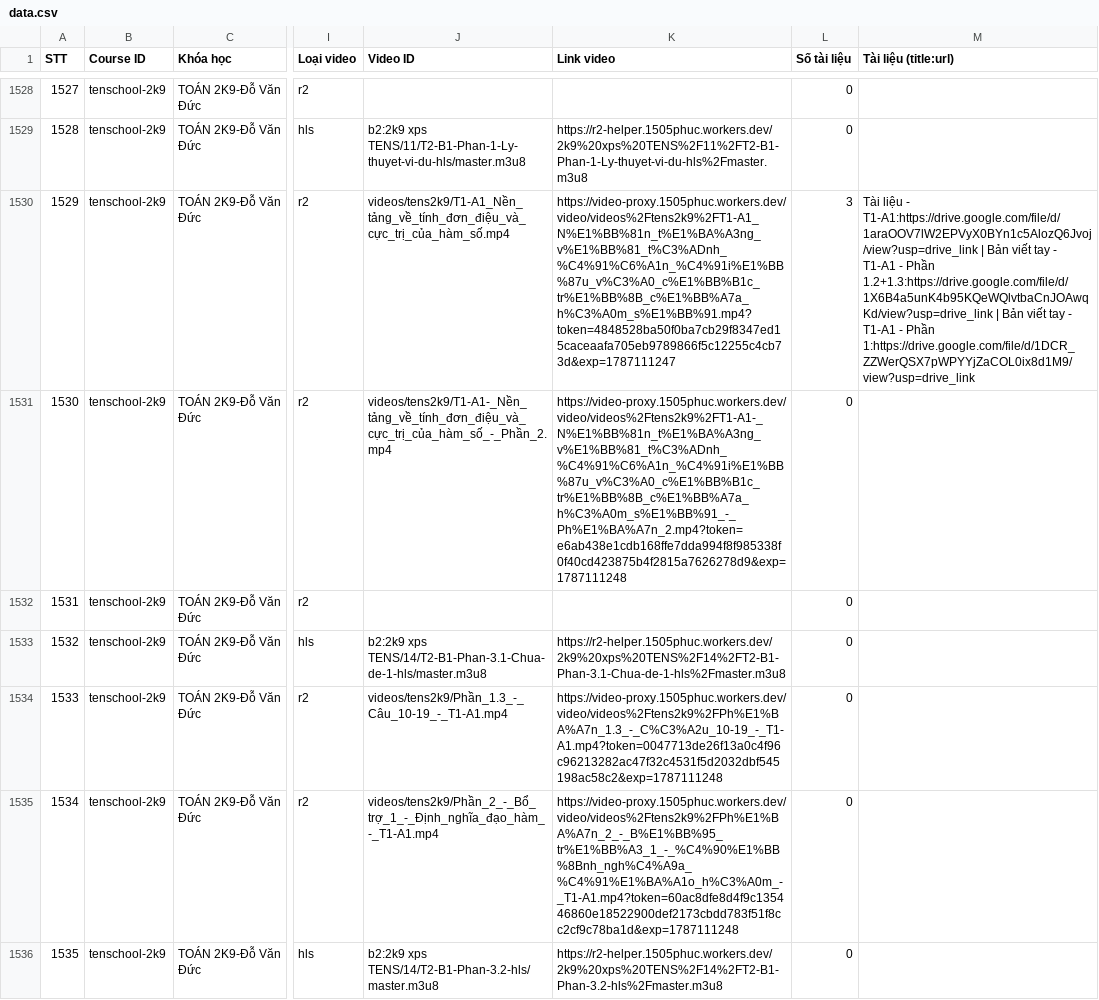
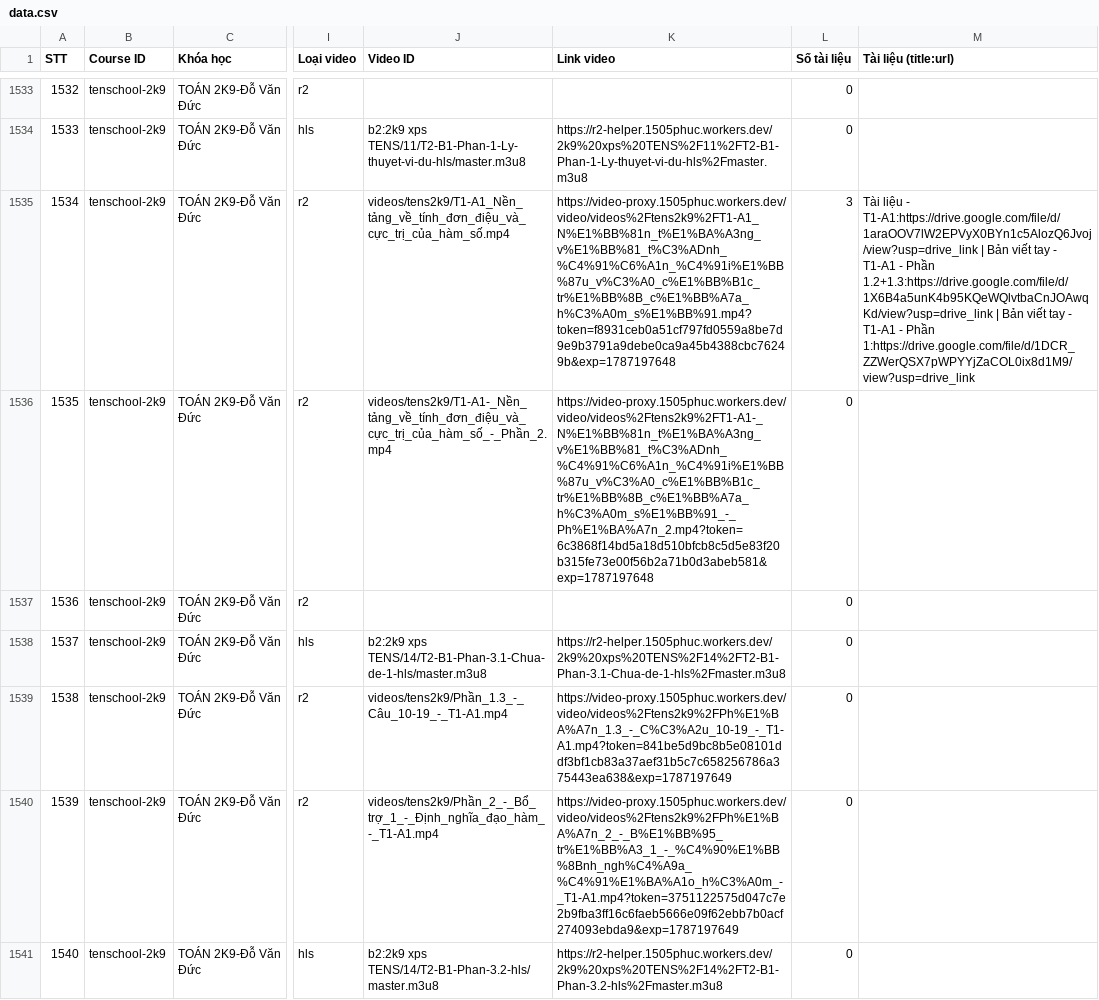
Before and after one commit to sdmsdjs/Course-Extractor, a CSV file: data.csv, drawn as a sheet; only a part is shown, gaps mark what is left out; addresses are those after the commit; the diff covers the shown part only; the diff names each change by its address in the sheet, - before the commit and + after, or states it on an @@ line.

```diff
--- a/data.csv
+++ b/data.csv
@@ column A (STT) renumbered from row 432 down @@
-K1535 (Link video): https://video-proxy.1505phuc.workers.dev/video/videos%2Ftens2k9%2FT1-A1_N%E1%BB%81n_t%E1%BA%A3ng_v%E1%BB%81_t%C3%ADnh_%C4%91%C6%A1n_%C4%91i%E1%BB%87u_v%C3%A0_c%E1%BB%B1c_tr%E1%BB%8B_c%E1%BB%A7a_h%C3%A0m_s%E1%BB%91.mp4?token=4848528ba50f0ba7cb29f8347ed15caceaafa705eb9789866f5c12255c4cb73d&exp=1787111247
+K1535 (Link video): https://video-proxy.1505phuc.workers.dev/video/videos%2Ftens2k9%2FT1-A1_N%E1%BB%81n_t%E1%BA%A3ng_v%E1%BB%81_t%C3%ADnh_%C4%91%C6%A1n_%C4%91i%E1%BB%87u_v%C3%A0_c%E1%BB%B1c_tr%E1%BB%8B_c%E1%BB%A7a_h%C3%A0m_s%E1%BB%91.mp4?token=f8931ceb0a51cf797fd0559a8be7d9e9b3791a9debe0ca9a45b4388cbc76249b&exp=1787197648
-K1536 (Link video): https://video-proxy.1505phuc.workers.dev/video/videos%2Ftens2k9%2FT1-A1-_N%E1%BB%81n_t%E1%BA%A3ng_v%E1%BB%81_t%C3%ADnh_%C4%91%C6%A1n_%C4%91i%E1%BB%87u_v%C3%A0_c%E1%BB%B1c_tr%E1%BB%8B_c%E1%BB%A7a_h%C3%A0m_s%E1%BB%91_-_Ph%E1%BA%A7n_2.mp4?token=e6ab438e1cdb168ffe7dda994f8f985338f0f40cd423875b4f2815a7626278d9&exp=1787111248
+K1536 (Link video): https://video-proxy.1505phuc.workers.dev/video/videos%2Ftens2k9%2FT1-A1-_N%E1%BB%81n_t%E1%BA%A3ng_v%E1%BB%81_t%C3%ADnh_%C4%91%C6%A1n_%C4%91i%E1%BB%87u_v%C3%A0_c%E1%BB%B1c_tr%E1%BB%8B_c%E1%BB%A7a_h%C3%A0m_s%E1%BB%91_-_Ph%E1%BA%A7n_2.mp4?token=6c3868f14bd5a18d510bfcb8c5d5e83f20b315fe73e00f56b2a71b0d3abeb581&exp=1787197648
-K1539 (Link video): https://video-proxy.1505phuc.workers.dev/video/videos%2Ftens2k9%2FPh%E1%BA%A7n_1.3_-_C%C3%A2u_10-19_-_T1-A1.mp4?token=0047713de26f13a0c4f96c96213282ac47f32c4531f5d2032dbf545198ac58c2&exp=1787111248
+K1539 (Link video): https://video-proxy.1505phuc.workers.dev/video/videos%2Ftens2k9%2FPh%E1%BA%A7n_1.3_-_C%C3%A2u_10-19_-_T1-A1.mp4?token=841be5d9bc8b5e08101ddf3bf1cb83a37aef31b5c7c658256786a375443ea638&exp=1787197649
-K1540 (Link video): https://video-proxy.1505phuc.workers.dev/video/videos%2Ftens2k9%2FPh%E1%BA%A7n_2_-_B%E1%BB%95_tr%E1%BB%A3_1_-_%C4%90%E1%BB%8Bnh_ngh%C4%A9a_%C4%91%E1%BA%A1o_h%C3%A0m_-_T1-A1.mp4?token=60ac8dfe8d4f9c135446860e18522900def2173cbdd783f51f8cc2cf9c78ba1d&exp=1787111248
+K1540 (Link video): https://video-proxy.1505phuc.workers.dev/video/videos%2Ftens2k9%2FPh%E1%BA%A7n_2_-_B%E1%BB%95_tr%E1%BB%A3_1_-_%C4%90%E1%BB%8Bnh_ngh%C4%A9a_%C4%91%E1%BA%A1o_h%C3%A0m_-_T1-A1.mp4?token=3751122575d047c7e2b9fba3ff16c6faeb5666e09f62ebb7b0acf274093ebda9&exp=1787197649
```
Also changed, not shown: 5 added rows and 60 edited cells elsewhere in this file.
